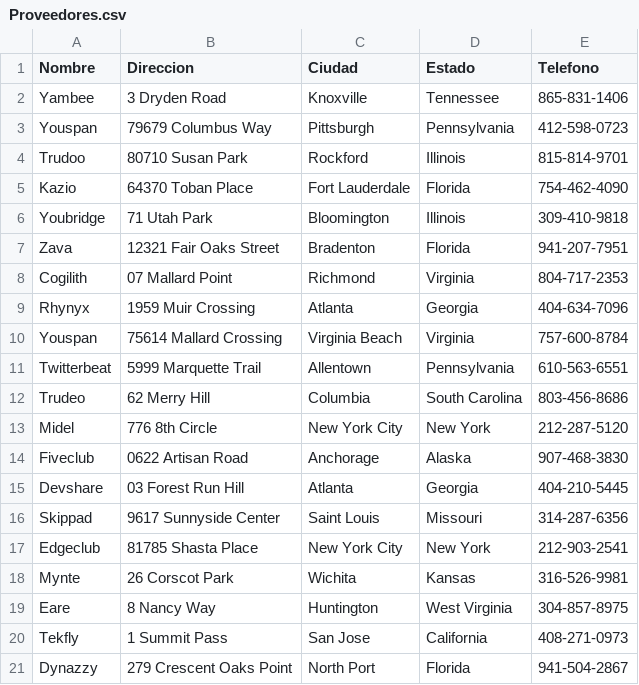
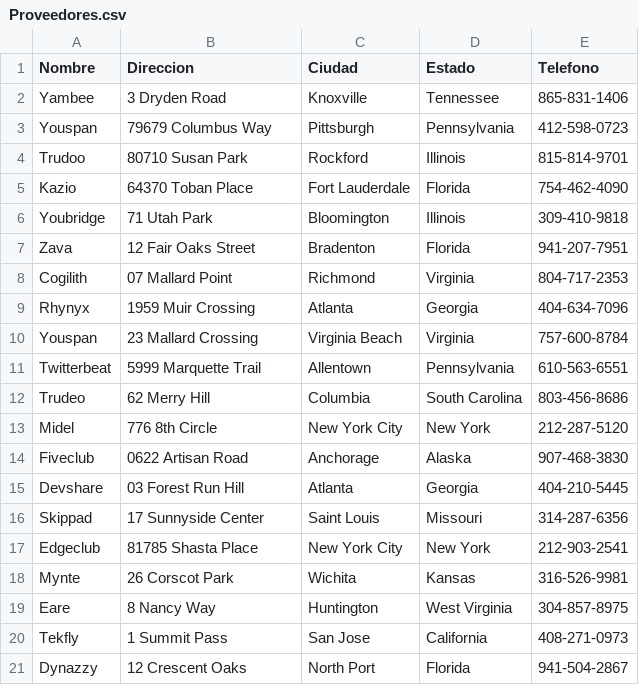
Before and after one commit to Bernorts/bdavanzadas, a CSV file: Carga de datos/Distribuidor/Proveedores.csv, drawn as a sheet.

```diff
--- a/Carga de datos/Distribuidor/Proveedores.csv
+++ b/Carga de datos/Distribuidor/Proveedores.csv
@@ -6,6 +6,6 @@ Kazio,64370 Toban Place,Fort Lauderdale,Florida,754-462-4090
 Youbridge,71 Utah Park,Bloomington,Illinois,309-410-9818
-Zava,12321 Fair Oaks Street,Bradenton,Florida,941-207-7951
+Zava,12 Fair Oaks Street,Bradenton,Florida,941-207-7951
 Cogilith,07 Mallard Point,Richmond,Virginia,804-717-2353
 Rhynyx,1959 Muir Crossing,Atlanta,Georgia,404-634-7096
-Youspan,75614 Mallard Crossing,Virginia Beach,Virginia,757-600-8784
+Youspan,23 Mallard Crossing,Virginia Beach,Virginia,757-600-8784
 Twitterbeat,5999 Marquette Trail,Allentown,Pennsylvania,610-563-6551
@@ -15,3 +15,3 @@ Fiveclub,0622 Artisan Road,Anchorage,Alaska,907-468-3830
 Devshare,03 Forest Run Hill,Atlanta,Georgia,404-210-5445
-Skippad,9617 Sunnyside Center,Saint Louis,Missouri,314-287-6356
+Skippad,17 Sunnyside Center,Saint Louis,Missouri,314-287-6356
 Edgeclub,81785 Shasta Place,New York City,New York,212-903-2541
@@ -20,2 +20,2 @@ Eare,8 Nancy Way,Huntington,West Virginia,304-857-8975
 Tekfly,1 Summit Pass,San Jose,California,408-271-0973
-Dynazzy,279 Crescent Oaks Point,North Port,Florida,941-504-2867
+Dynazzy,12 Crescent Oaks,North Port,Florida,941-504-2867
```
Also changed, not shown: 1 other file.
